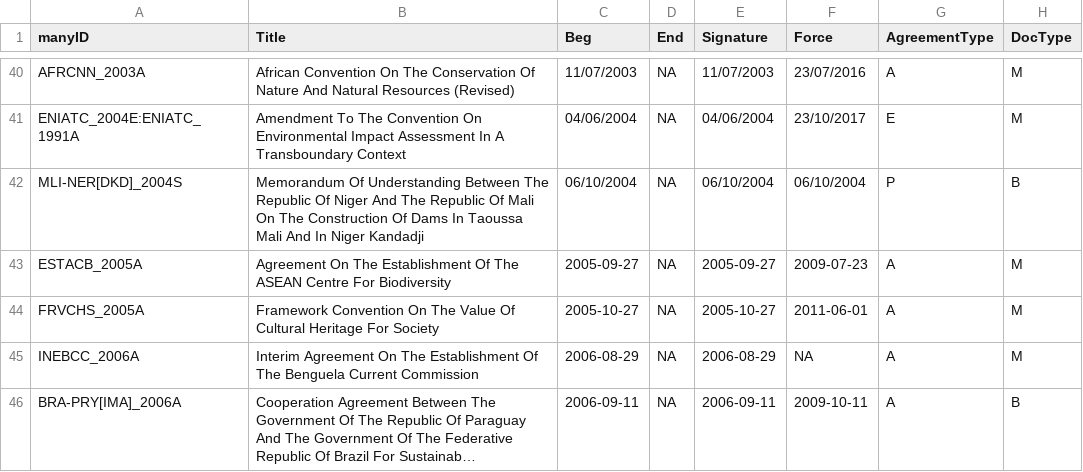
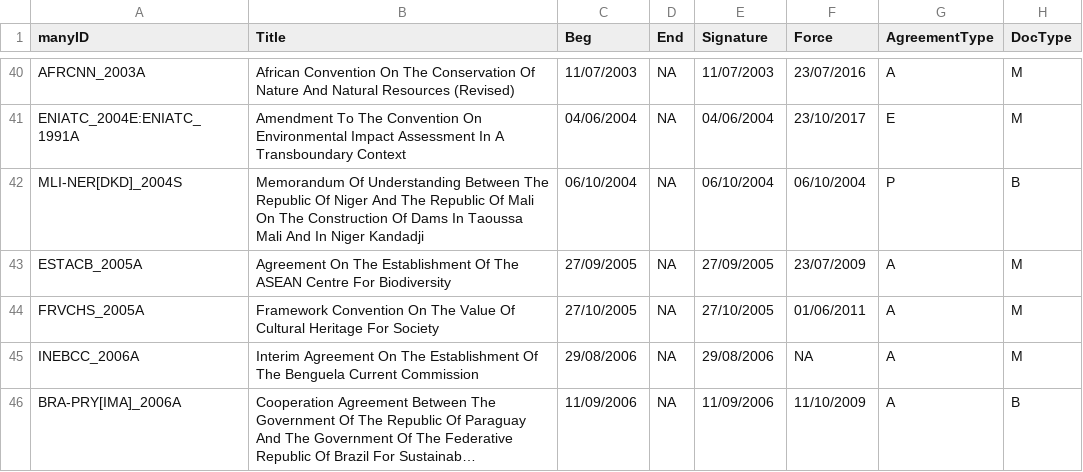
Before and after one commit to globalgov/manyenviron, a CSV file: data-raw/agreements/HUGGO/HUGGOChanges.csv, drawn as a sheet; only a part is shown, gaps mark what is left out; long unchanged cells end in …; the diff covers the shown part only; the diff names each change by its address in the sheet, - before the commit and + after, or states it on an @@ line.

Commit message:
Added 3 Treaties to csv with changes

```diff
--- a/data-raw/agreements/HUGGO/HUGGOChanges.csv
+++ b/data-raw/agreements/HUGGO/HUGGOChanges.csv
-C43 (Beg): 2005-09-27
+C43 (Beg): 27/09/2005
-E43 (Signature): 2005-09-27
+E43 (Signature): 27/09/2005
-F43 (Force): 2009-07-23
+F43 (Force): 23/07/2009
-C44 (Beg): 2005-10-27
+C44 (Beg): 27/10/2005
-E44 (Signature): 2005-10-27
+E44 (Signature): 27/10/2005
-F44 (Force): 2011-06-01
+F44 (Force): 01/06/2011
-C45 (Beg): 2006-08-29
+C45 (Beg): 29/08/2006
-E45 (Signature): 2006-08-29
+E45 (Signature): 29/08/2006
-C46 (Beg): 2006-09-11
+C46 (Beg): 11/09/2006
-E46 (Signature): 2006-09-11
+E46 (Signature): 11/09/2006
-F46 (Force): 2009-10-11
+F46 (Force): 11/10/2009
```
Also changed, not shown: 3 added rows and 3 edited cells elsewhere in this file.
